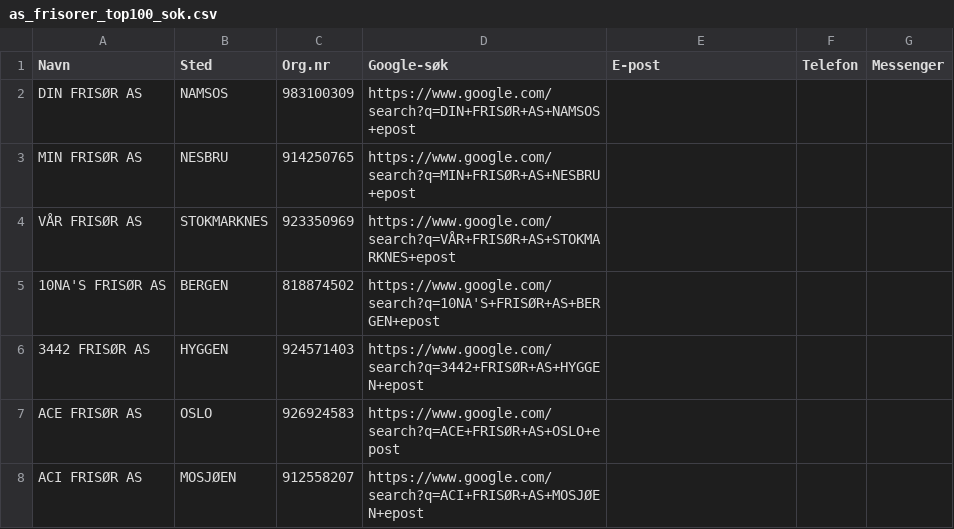
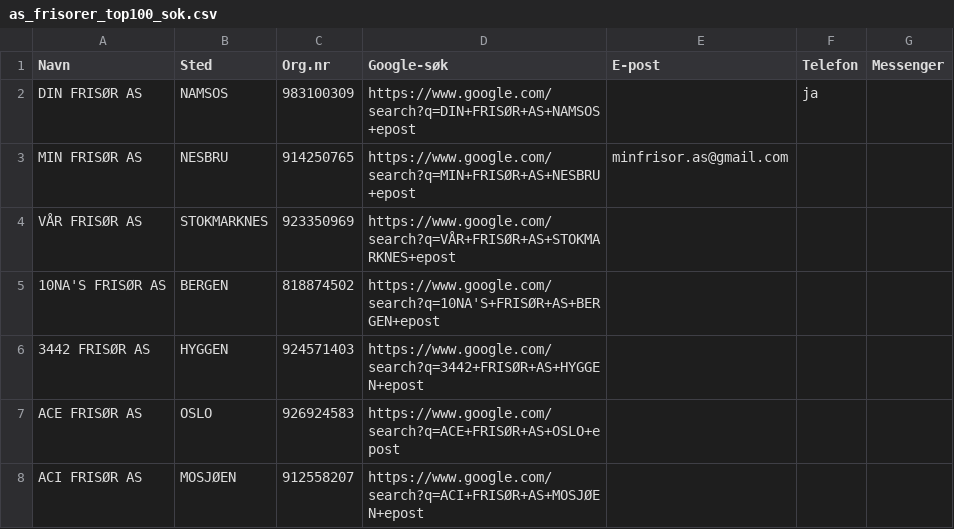
Before and after one commit to ArviFlaggstang/openclaw-workspace, a CSV file: scraper/frisor/data/filtered/as_frisorer_top100_sok.csv, drawn as a sheet; only a part is shown.

Commit message:
Update as_frisorer_top100_sok.csv

```diff
--- a/scraper/frisor/data/filtered/as_frisorer_top100_sok.csv
+++ b/scraper/frisor/data/filtered/as_frisorer_top100_sok.csv
@@ -1,4 +1,4 @@
 Navn,Sted,Org.nr,Google-søk,E-post,Telefon,Messenger
-DIN FRISØR AS,NAMSOS,983100309,https://www.google.com/search?q=DIN+FRISØR+AS+NAMSOS+epost,,,
-MIN FRISØR AS,NESBRU,914250765,https://www.google.com/search?q=MIN+FRISØR+AS+NESBRU+epost,,,
+DIN FRISØR AS,NAMSOS,983100309,https://www.google.com/search?q=DIN+FRISØR+AS+NAMSOS+epost,,ja,
+MIN FRISØR AS,NESBRU,914250765,https://www.google.com/search?q=MIN+FRISØR+AS+NESBRU+epost,minfrisor.as@gmail.com,,
 VÅR FRISØR AS,STOKMARKNES,923350969,https://www.google.com/search?q=VÅR+FRISØR+AS+STOKMARKNES+epost,,,
```
